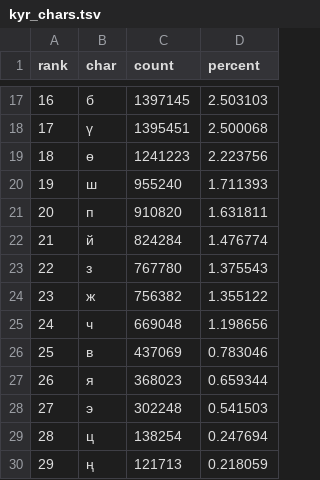
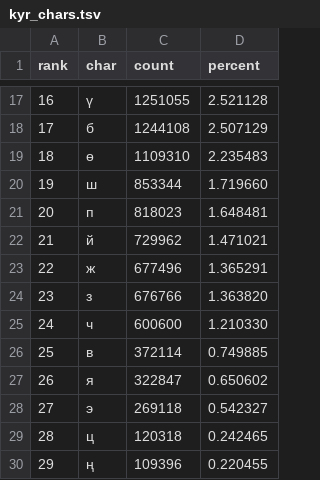
Before and after one commit to kyrgyz-nlp/text-analytics-kyrgyz-keyboard, a TSV file: kyr_chars.tsv, drawn as a sheet; only a part is shown, gaps mark what is left out; the diff covers the shown part only.

```diff
--- a/kyr_chars.tsv
+++ b/kyr_chars.tsv
@@ -17,14 +17,14 @@ rank	char	count	percent
-16	б	1397145	2.503103
-17	ү	1395451	2.500068
-18	ө	1241223	2.223756
-19	ш	955240	1.711393
-20	п	910820	1.631811
-21	й	824284	1.476774
-22	з	767780	1.375543
-23	ж	756382	1.355122
-24	ч	669048	1.198656
-25	в	437069	0.783046
-26	я	368023	0.659344
-27	э	302248	0.541503
-28	ц	138254	0.247694
-29	ң	121713	0.218059
+16	ү	1251055	2.521128
+17	б	1244108	2.507129
+18	ө	1109310	2.235483
+19	ш	853344	1.719660
+20	п	818023	1.648481
+21	й	729962	1.471021
+22	ж	677496	1.365291
+23	з	676766	1.363820
+24	ч	600600	1.210330
+25	в	372114	0.749885
+26	я	322847	0.650602
+27	э	269118	0.542327
+28	ц	120318	0.242465
+29	ң	109396	0.220455
```
Also changed, not shown: 49 edited cells elsewhere in this file, kyr_bigrams.tsv, raw_chars.tsv, 4 other files.
